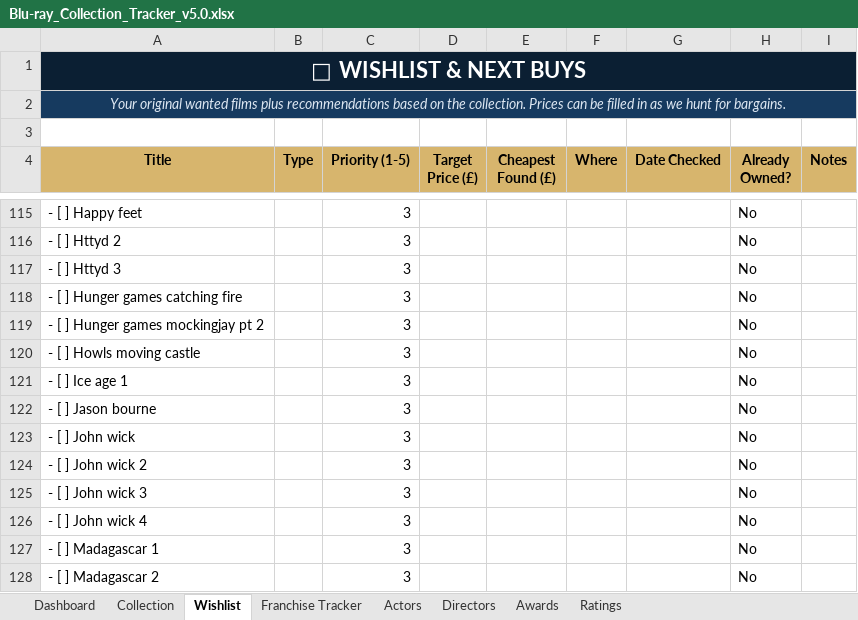
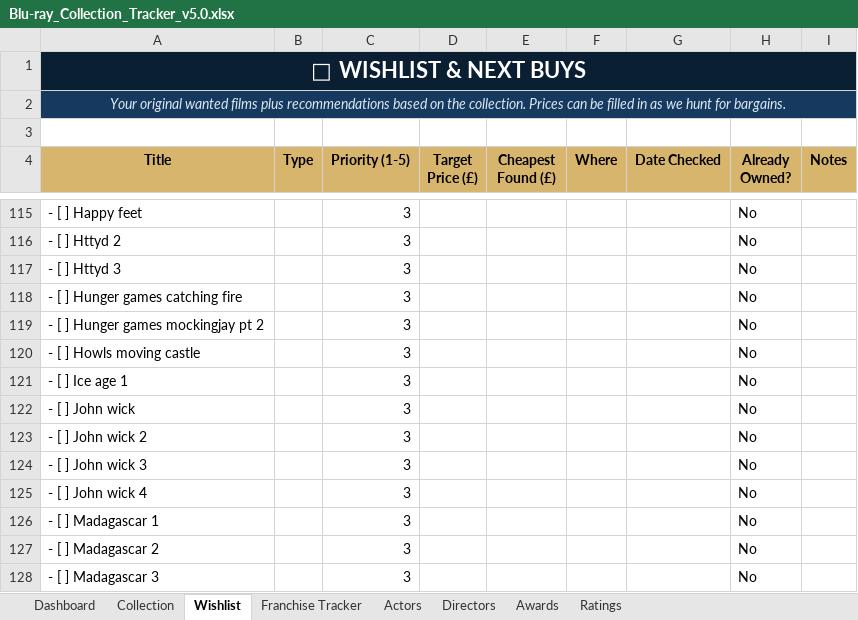
Before and after one commit to tingonting/Blu-ray-tracker, an Excel workbook: Blu-ray_Collection_Tracker_v5.0.xlsx, sheet Wishlist, drawn as a sheet; only a part is shown, gaps mark what is left out; the shorter side is filled out with more unchanged rows; values as stored, in another font and other column widths than the file's, no borders; conditional formats not drawn; the diff names each change by its address in the sheet, - before the commit and + after, or states it on an @@ line.

Commit message:
Update collection — 2026-08-14 21:04

```diff
--- a/Blu-ray_Collection_Tracker_v5.0.xlsx (sheet Wishlist)
+++ b/Blu-ray_Collection_Tracker_v5.0.xlsx (sheet Wishlist)
-row 122: - [ ] Jason bourne |  | 3 |  |  |  |  | No
```
